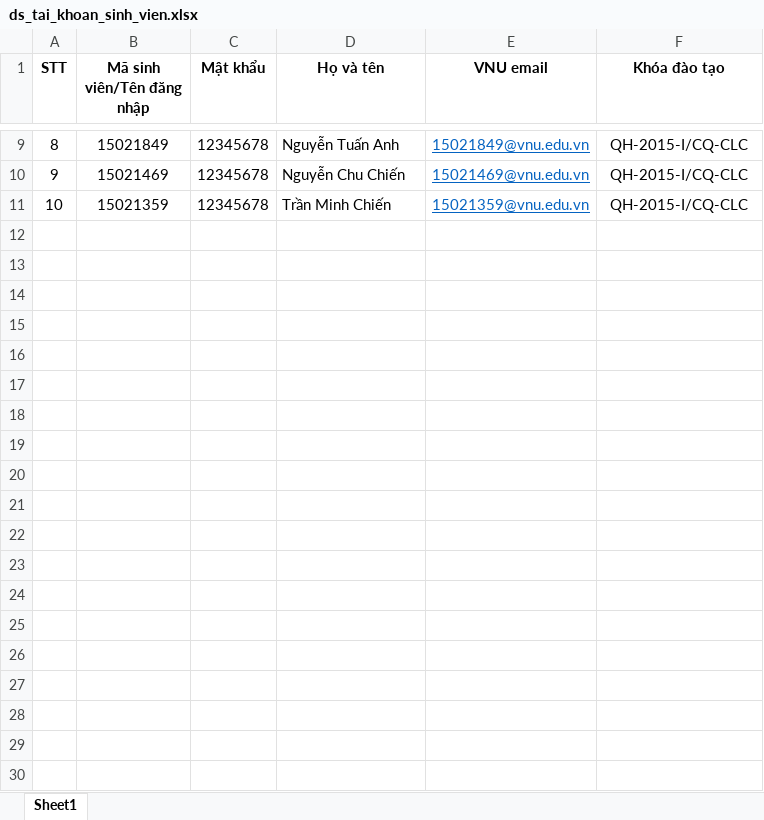
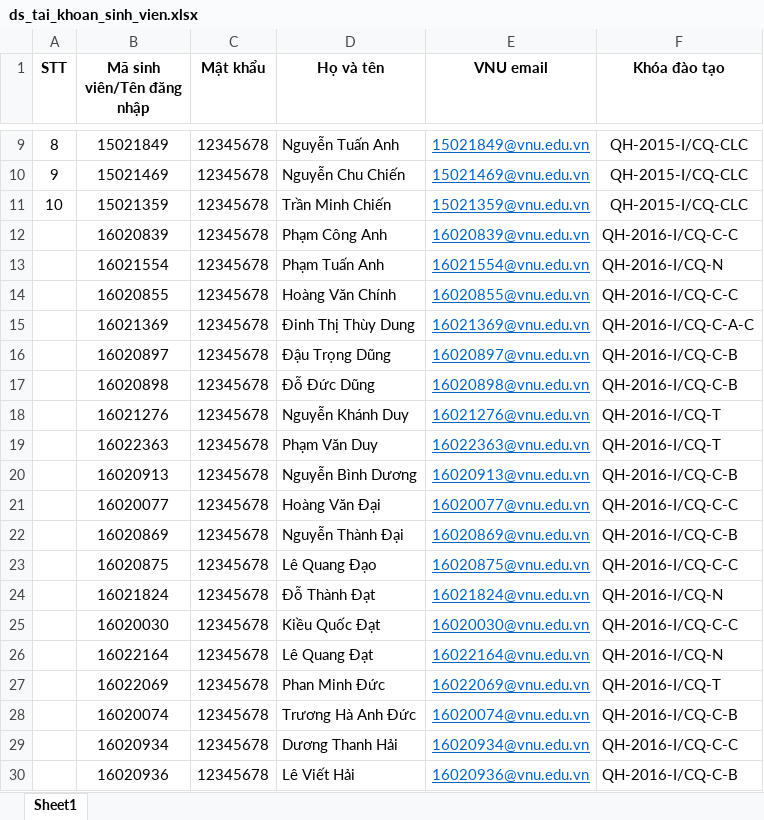
Before and after one commit to taido98/Web_Servey, an Excel workbook: Data/ds_tai_khoan_sinh_vien.xlsx, sheet Sheet1, drawn as a sheet; only a part is shown, gaps mark what is left out; values as stored, in another font and other column widths than the file's, no borders; the diff covers the shown part only; the diff names each change by its address in the sheet, - before the commit and + after, or states it on an @@ line.

```diff
--- a/Data/ds_tai_khoan_sinh_vien.xlsx (sheet Sheet1)
+++ b/Data/ds_tai_khoan_sinh_vien.xlsx (sheet Sheet1)
+row 12:  | 16020839 | 12345678 | Phạm Công Anh | 16020839@vnu.edu.vn | QH-2016-I/CQ-C-C
+row 13:  | 16021554 | 12345678 | Phạm Tuấn Anh | 16021554@vnu.edu.vn | QH-2016-I/CQ-N
+row 14:  | 16020855 | 12345678 | Hoàng Văn Chính | 16020855@vnu.edu.vn | QH-2016-I/CQ-C-C
+row 15:  | 16021369 | 12345678 | Đinh Thị Thùy Dung | 16021369@vnu.edu.vn | QH-2016-I/CQ-C-A-C
+row 16:  | 16020897 | 12345678 | Đậu Trọng Dũng | 16020897@vnu.edu.vn | QH-2016-I/CQ-C-B
+row 17:  | 16020898 | 12345678 | Đỗ Đức Dũng | 16020898@vnu.edu.vn | QH-2016-I/CQ-C-B
+row 18:  | 16021276 | 12345678 | Nguyễn Khánh Duy | 16021276@vnu.edu.vn | QH-2016-I/CQ-T
+row 19:  | 16022363 | 12345678 | Phạm Văn Duy | 16022363@vnu.edu.vn | QH-2016-I/CQ-T
+row 20:  | 16020913 | 12345678 | Nguyễn Bình Dương | 16020913@vnu.edu.vn | QH-2016-I/CQ-C-B
+row 21:  | 16020077 | 12345678 | Hoàng Văn Đại | 16020077@vnu.edu.vn | QH-2016-I/CQ-C-C
+row 22:  | 16020869 | 12345678 | Nguyễn Thành Đại | 16020869@vnu.edu.vn | QH-2016-I/CQ-C-B
+row 23:  | 16020875 | 12345678 | Lê Quang Đạo | 16020875@vnu.edu.vn | QH-2016-I/CQ-C-C
+row 24:  | 16021824 | 12345678 | Đỗ Thành Đạt | 16021824@vnu.edu.vn | QH-2016-I/CQ-N
+row 25:  | 16020030 | 12345678 | Kiều Quốc Đạt | 16020030@vnu.edu.vn | QH-2016-I/CQ-C-C
+row 26:  | 16022164 | 12345678 | Lê Quang Đạt | 16022164@vnu.edu.vn | QH-2016-I/CQ-N
+row 27:  | 16022069 | 12345678 | Phan Minh Đức | 16022069@vnu.edu.vn | QH-2016-I/CQ-T
+row 28:  | 16020074 | 12345678 | Trương Hà Anh Đức | 16020074@vnu.edu.vn | QH-2016-I/CQ-C-B
+row 29:  | 16020934 | 12345678 | Dương Thanh Hải | 16020934@vnu.edu.vn | QH-2016-I/CQ-C-C
+row 30:  | 16020936 | 12345678 | Lê Viết Hải | 16020936@vnu.edu.vn | QH-2016-I/CQ-C-B
```
Also changed, not shown: 65 added rows elsewhere in this sheet, 14 other files.
